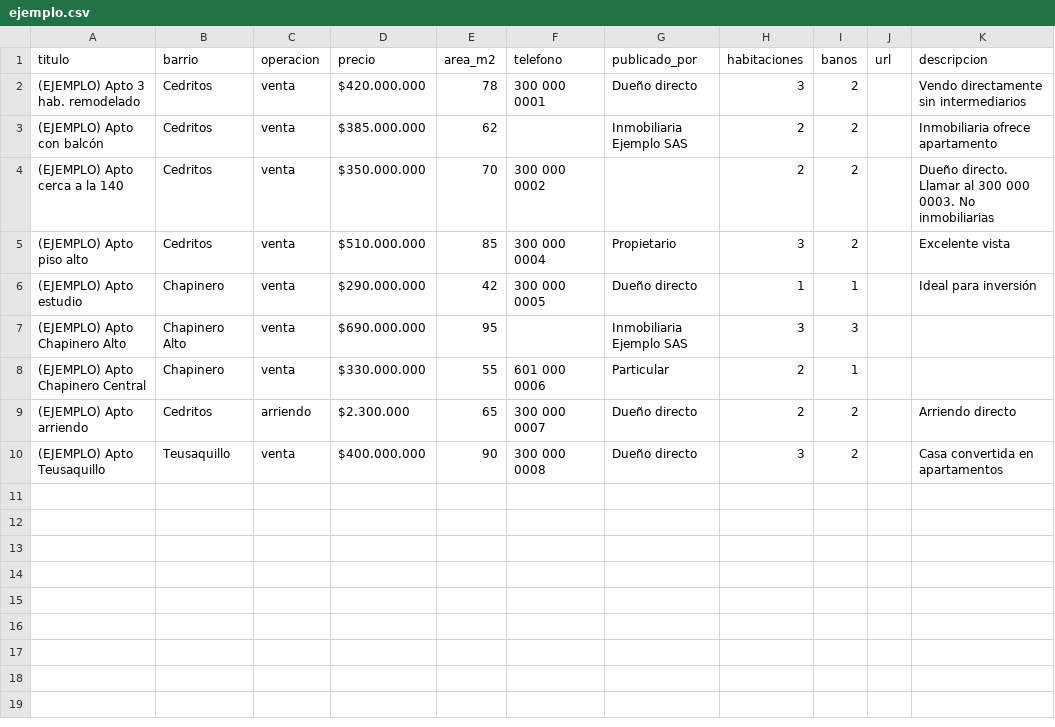
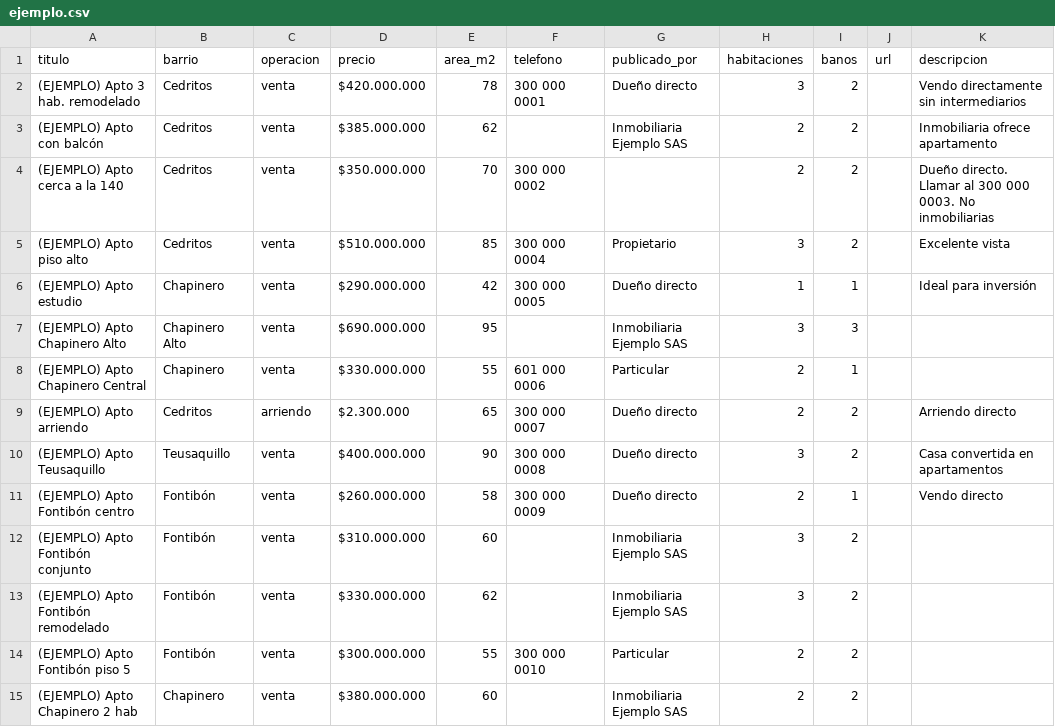
Before and after one commit to djsierra2020-design/Comparam2, a CSV file: data/ejemplo.csv, drawn as a sheet; the diff names each change by its address in the sheet, - before the commit and + after, or states it on an @@ line.

```diff
--- a/data/ejemplo.csv
+++ b/data/ejemplo.csv
+row 11: (EJEMPLO) Apto Fontibón centro | Fontibón | venta | $260.000.000 | 58 | 300 000 0009 | Dueño directo | 2 | 1 |  | Vendo directo
+row 12: (EJEMPLO) Apto Fontibón conjunto | Fontibón | venta | $310.000.000 | 60 |  | Inmobiliaria Ejemplo SAS | 3 | 2
+row 13: (EJEMPLO) Apto Fontibón remodelado | Fontibón | venta | $330.000.000 | 62 |  | Inmobiliaria Ejemplo SAS | 3 | 2
+row 14: (EJEMPLO) Apto Fontibón piso 5 | Fontibón | venta | $300.000.000 | 55 | 300 000 0010 | Particular | 2 | 2
+row 15: (EJEMPLO) Apto Chapinero 2 hab | Chapinero | venta | $380.000.000 | 60 |  | Inmobiliaria Ejemplo SAS | 2 | 2
```
Also changed, not shown: 8 other files.
